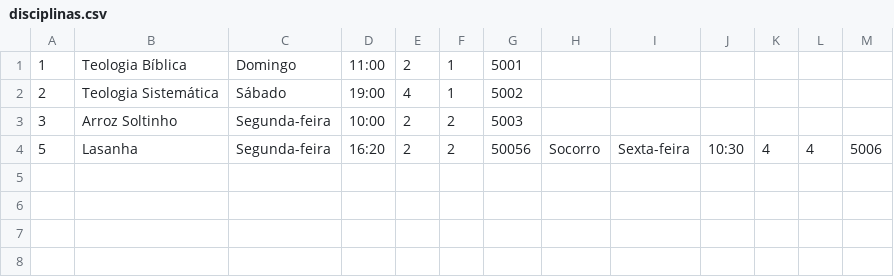
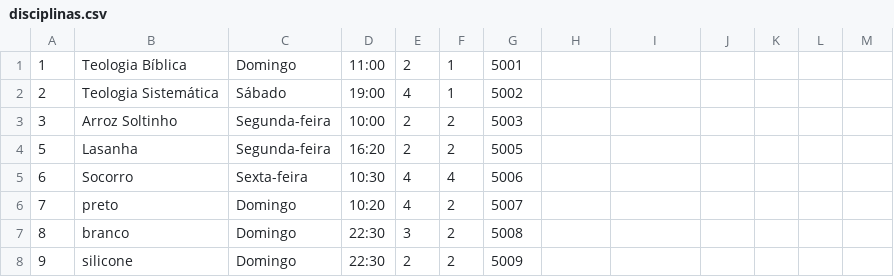
Before and after one commit to BrunoLira21/TrabalhoSemestral-ED-JAVA, a CSV file: TrabalhoSemestralED/Arquivos/disciplinas.csv, drawn as a sheet.

```diff
--- a/TrabalhoSemestralED/Arquivos/disciplinas.csv
+++ b/TrabalhoSemestralED/Arquivos/disciplinas.csv
@@ -3,2 +3,6 @@
 3;Arroz Soltinho;Segunda-feira;10:00;2;2;5003
-5;Lasanha;Segunda-feira;16:20;2;2;50056;Socorro;Sexta-feira;10:30;4;4;5006
+5;Lasanha;Segunda-feira;16:20;2;2;5005
+6;Socorro;Sexta-feira;10:30;4;4;5006
+7;preto;Domingo;10:20;4;2;5007
+8;branco;Domingo;22:30;3;2;5008
+9;silicone;Domingo;22:30;2;2;5009
```
Also changed, not shown: 1 other file.
